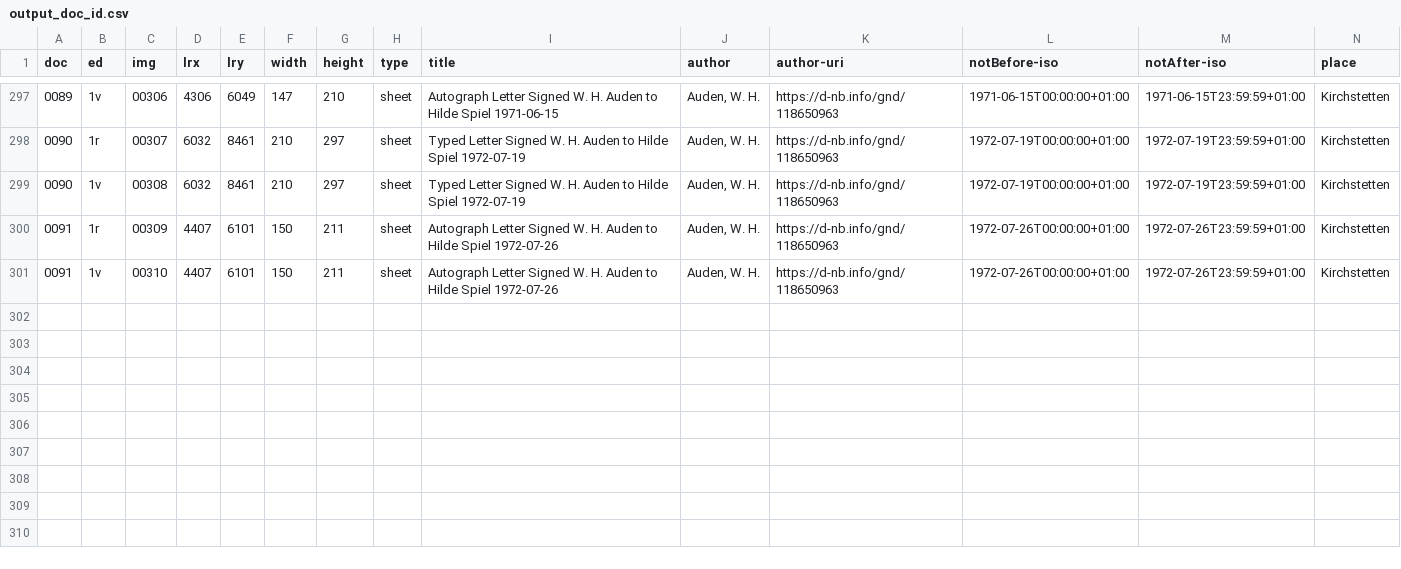
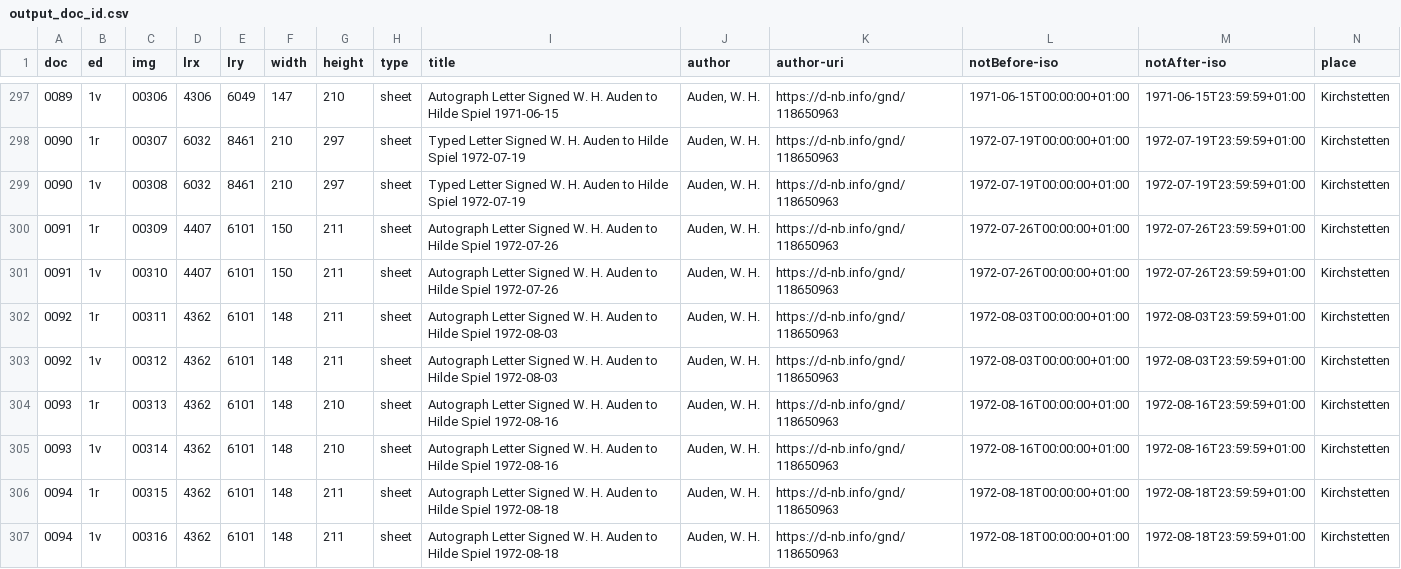
Before and after one commit to auden-in-austria-digital/aad-data, a CSV file: metadata/csv/output_doc_id.csv, drawn as a sheet; only a part is shown, gaps mark what is left out; rows hold the shown columns only; the diff names each change by its address in the sheet, - before the commit and + after, or states it on an @@ line.

```diff
--- a/metadata/csv/output_doc_id.csv
+++ b/metadata/csv/output_doc_id.csv
+row 302: 0092 | 1r | 00311 | 4362 | 6101 | 148 | 211 | sheet | Autograph Letter Signed W. H. Auden to Hilde Spiel 1972-08-03 | Auden, W. H. | https://d-nb.info/gnd/118650963 | 1972-08-03T00:00:00+01:00 | 1972-08-03T23:59:59+01:00 | Kirchstetten
+row 303: 0092 | 1v | 00312 | 4362 | 6101 | 148 | 211 | sheet | Autograph Letter Signed W. H. Auden to Hilde Spiel 1972-08-03 | Auden, W. H. | https://d-nb.info/gnd/118650963 | 1972-08-03T00:00:00+01:00 | 1972-08-03T23:59:59+01:00 | Kirchstetten
+row 304: 0093 | 1r | 00313 | 4362 | 6101 | 148 | 210 | sheet | Autograph Letter Signed W. H. Auden to Hilde Spiel 1972-08-16 | Auden, W. H. | https://d-nb.info/gnd/118650963 | 1972-08-16T00:00:00+01:00 | 1972-08-16T23:59:59+01:00 | Kirchstetten
+row 305: 0093 | 1v | 00314 | 4362 | 6101 | 148 | 210 | sheet | Autograph Letter Signed W. H. Auden to Hilde Spiel 1972-08-16 | Auden, W. H. | https://d-nb.info/gnd/118650963 | 1972-08-16T00:00:00+01:00 | 1972-08-16T23:59:59+01:00 | Kirchstetten
+row 306: 0094 | 1r | 00315 | 4362 | 6101 | 148 | 211 | sheet | Autograph Letter Signed W. H. Auden to Hilde Spiel 1972-08-18 | Auden, W. H. | https://d-nb.info/gnd/118650963 | 1972-08-18T00:00:00+01:00 | 1972-08-18T23:59:59+01:00 | Kirchstetten
+row 307: 0094 | 1v | 00316 | 4362 | 6101 | 148 | 211 | sheet | Autograph Letter Signed W. H. Auden to Hilde Spiel 1972-08-18 | Auden, W. H. | https://d-nb.info/gnd/118650963 | 1972-08-18T00:00:00+01:00 | 1972-08-18T23:59:59+01:00 | Kirchstetten
```
Also changed, not shown: 2 other files.
